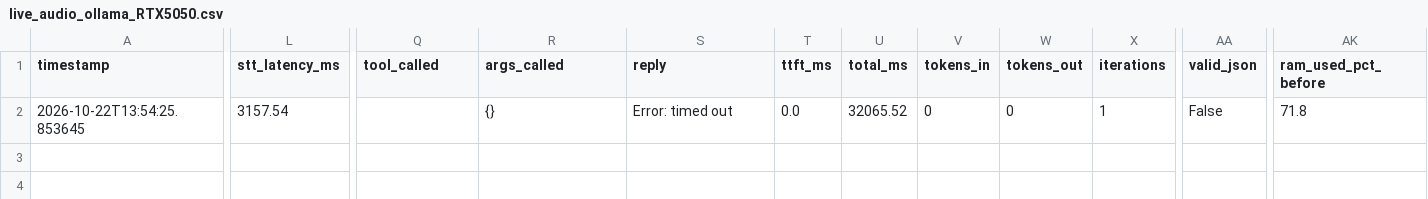
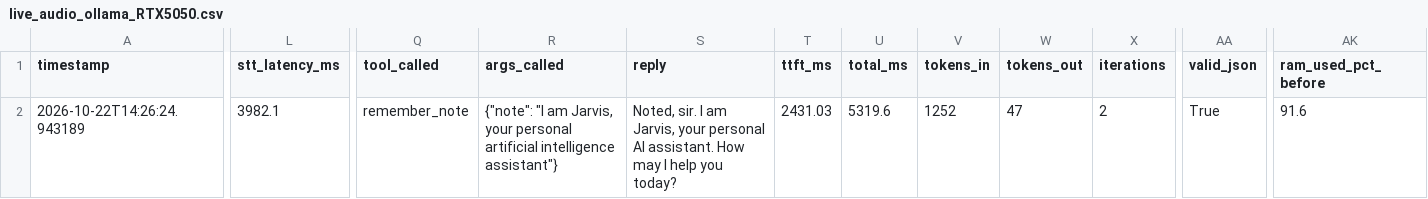
Before and after one commit to akhilesh488-byte/J.A.R.V.I.S, a CSV file: results/live_audio_ollama_RTX5050.csv, drawn as a sheet; only a part is shown, gaps mark what is left out; the diff covers the shown part only; the diff names each change by its address in the sheet, - before the commit and + after, or states it on an @@ line.

Commit message:
feat(bench): process live audio inputs via FasterWhisper STT and route intents directly to Ollama

```diff
--- a/results/live_audio_ollama_RTX5050.csv
+++ b/results/live_audio_ollama_RTX5050.csv
-A2 (timestamp): 2026-10-22T13:54:25.853645
+A2 (timestamp): 2026-10-22T14:26:24.943189
-L2 (stt_latency_ms): 3157.54
+L2 (stt_latency_ms): 3982.1
-Q2 (tool_called): (empty)
+Q2 (tool_called): remember_note
-R2 (args_called): {}
+R2 (args_called): {"note": "I am Jarvis, your personal artificial intelligence assistant"}
-S2 (reply): Error: timed out
+S2 (reply): Noted, sir. I am Jarvis, your personal AI assistant. How may I help you today?
-T2 (ttft_ms): 0.0
+T2 (ttft_ms): 2431.03
-U2 (total_ms): 32065.52
+U2 (total_ms): 5319.6
-V2 (tokens_in): 0
+V2 (tokens_in): 1252
-W2 (tokens_out): 0
+W2 (tokens_out): 47
-X2 (iterations): 1
+X2 (iterations): 2
-AA2 (valid_json): False
+AA2 (valid_json): True
-AK2 (ram_used_pct_before): 71.8
+AK2 (ram_used_pct_before): 91.6
```
Also changed, not shown: 2 edited cells elsewhere in this file, 4 other files.
